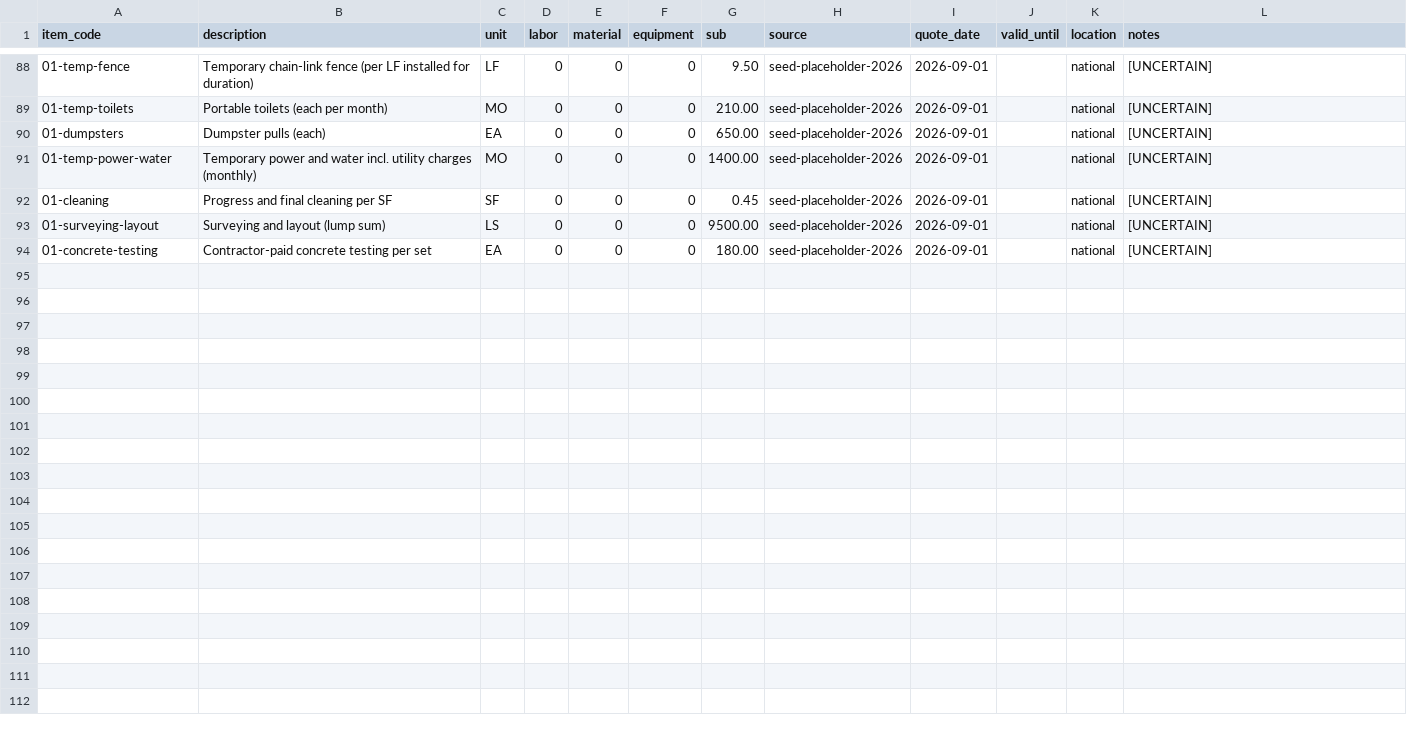
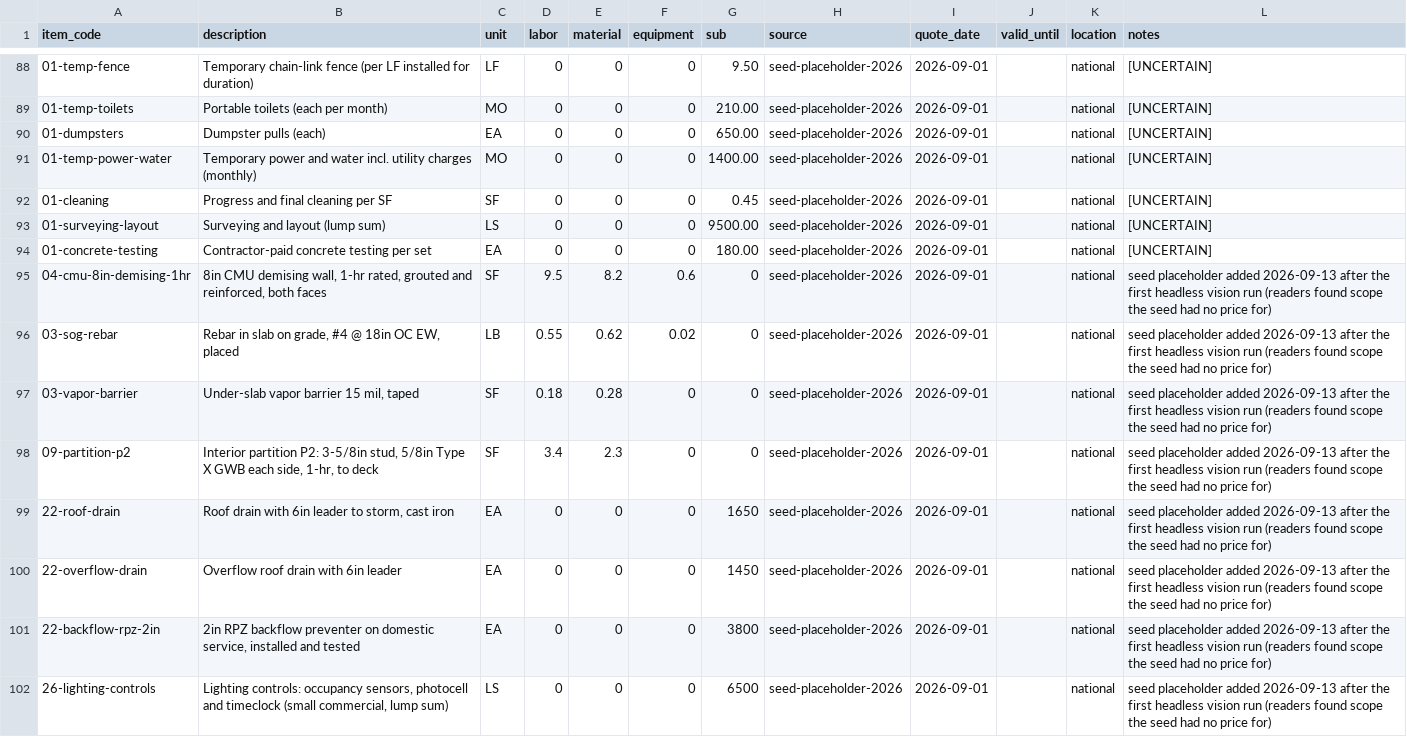
Before and after one commit to hung5112-byte/Construction-Estimate-OS, a CSV file: docs/core/tools/data/estimating/unit_costs_seed.csv, drawn as a sheet; only a part is shown, gaps mark what is left out.

```diff
--- a/docs/core/tools/data/estimating/unit_costs_seed.csv
+++ b/docs/core/tools/data/estimating/unit_costs_seed.csv
@@ -94 +94,9 @@ item_code,description,unit,labor,material,equipment,sub,source,quote_date,valid_
 01-concrete-testing,Contractor-paid concrete testing per set,EA,0,0,0,180.00,seed-placeholder-2026,2026-09-01,,national,[UNCERTAIN]
+04-cmu-8in-demising-1hr,"8in CMU demising wall, 1-hr rated, grouted and reinforced, both faces",SF,9.5,8.2,0.6,0,seed-placeholder-2026,2026-09-01,,national,seed placeholder added 2026-09-13 after the first headless vision run (readers found scope the seed had no price for)
+03-sog-rebar,"Rebar in slab on grade, #4 @ 18in OC EW, placed",LB,0.55,0.62,0.02,0,seed-placeholder-2026,2026-09-01,,national,seed placeholder added 2026-09-13 after the first headless vision run (readers found scope the seed had no price for)
+03-vapor-barrier,"Under-slab vapor barrier 15 mil, taped",SF,0.18,0.28,0,0,seed-placeholder-2026,2026-09-01,,national,seed placeholder added 2026-09-13 after the first headless vision run (readers found scope the seed had no price for)
+09-partition-p2,"Interior partition P2: 3-5/8in stud, 5/8in Type X GWB each side, 1-hr, to deck",SF,3.4,2.3,0,0,seed-placeholder-2026,2026-09-01,,national,seed placeholder added 2026-09-13 after the first headless vision run (readers found scope the seed had no price for)
+22-roof-drain,"Roof drain with 6in leader to storm, cast iron",EA,0,0,0,1650,seed-placeholder-2026,2026-09-01,,national,seed placeholder added 2026-09-13 after the first headless vision run (readers found scope the seed had no price for)
+22-overflow-drain,Overflow roof drain with 6in leader,EA,0,0,0,1450,seed-placeholder-2026,2026-09-01,,national,seed placeholder added 2026-09-13 after the first headless vision run (readers found scope the seed had no price for)
+22-backflow-rpz-2in,"2in RPZ backflow preventer on domestic service, installed and tested",EA,0,0,0,3800,seed-placeholder-2026,2026-09-01,,national,seed placeholder added 2026-09-13 after the first headless vision run (readers found scope the seed had no price for)
+26-lighting-controls,"Lighting controls: occupancy sensors, photocell and timeclock (small commercial, lump sum)",LS,0,0,0,6500,seed-placeholder-2026,2026-09-01,,national,seed placeholder added 2026-09-13 after the first headless vision run (readers found scope the seed had no price for)
```
Also changed, not shown: 1 other file.
